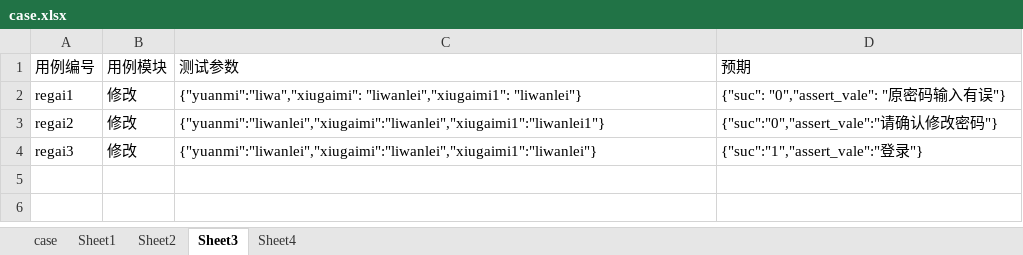
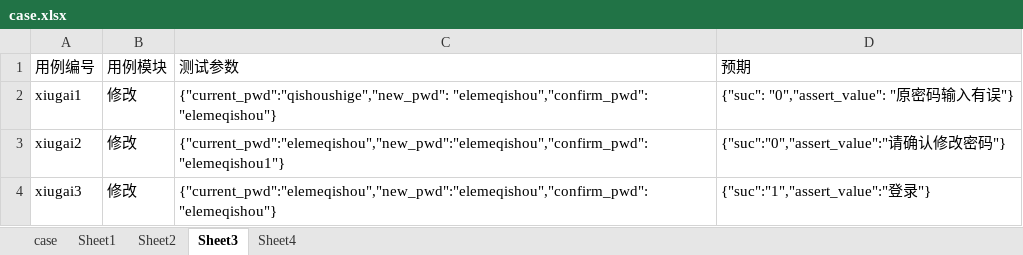
Before and after one commit to shige666hello/autoTest, an Excel workbook: data/case.xlsx, sheet Sheet3, drawn as a sheet; values as stored, in another font and other column widths than the file's, no borders; the diff names each change by its address in the sheet, - before the commit and + after, or states it on an @@ line.

```diff
--- a/data/case.xlsx (sheet Sheet3)
+++ b/data/case.xlsx (sheet Sheet3)
-A2 (用例编号): regai1
+A2 (用例编号): xiugai1
-C2 (测试参数): {"yuanmi":"liwa","xiugaimi": "liwanlei","xiugaimi1": "liwanlei"}
+C2 (测试参数): {"current_pwd":"qishoushige","new_pwd": "elemeqishou","confirm_pwd": "elemeqishou"}
-D2 (预期): {"suc": "0","assert_vale": "原密码输入有误"}
+D2 (预期): {"suc": "0","assert_value": "原密码输入有误"}
-A3 (用例编号): regai2
+A3 (用例编号): xiugai2
-C3 (测试参数): {"yuanmi":"liwanlei","xiugaimi":"liwanlei","xiugaimi1":"liwanlei1"}
+C3 (测试参数): {"current_pwd":"elemeqishou","new_pwd":"elemeqishou","confirm_pwd":"elemeqishou1"}
-D3 (预期): {"suc":"0","assert_vale":"请确认修改密码"}
+D3 (预期): {"suc":"0","assert_value":"请确认修改密码"}
-A4 (用例编号): regai3
+A4 (用例编号): xiugai3
-C4 (测试参数): {"yuanmi":"liwanlei","xiugaimi":"liwanlei","xiugaimi1":"liwanlei"}
+C4 (测试参数): {"current_pwd":"elemeqishou","new_pwd":"elemeqishou","confirm_pwd":"elemeqishou"}
-D4 (预期): {"suc":"1","assert_vale":"登录"}
+D4 (预期): {"suc":"1","assert_value":"登录"}
```
Also changed, not shown: sheet Sheet1, sheet case, sheet Sheet2, 16 other files.
